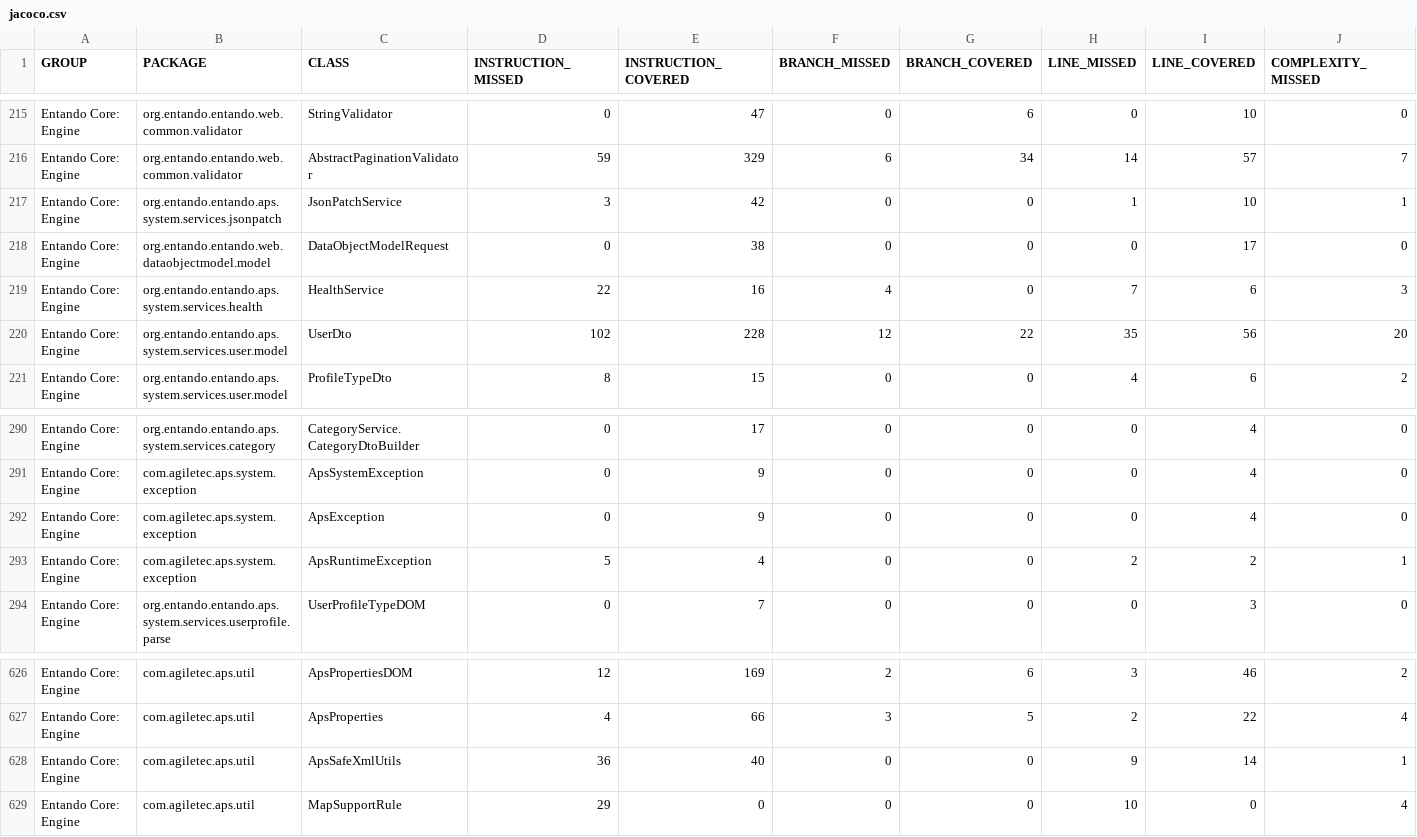
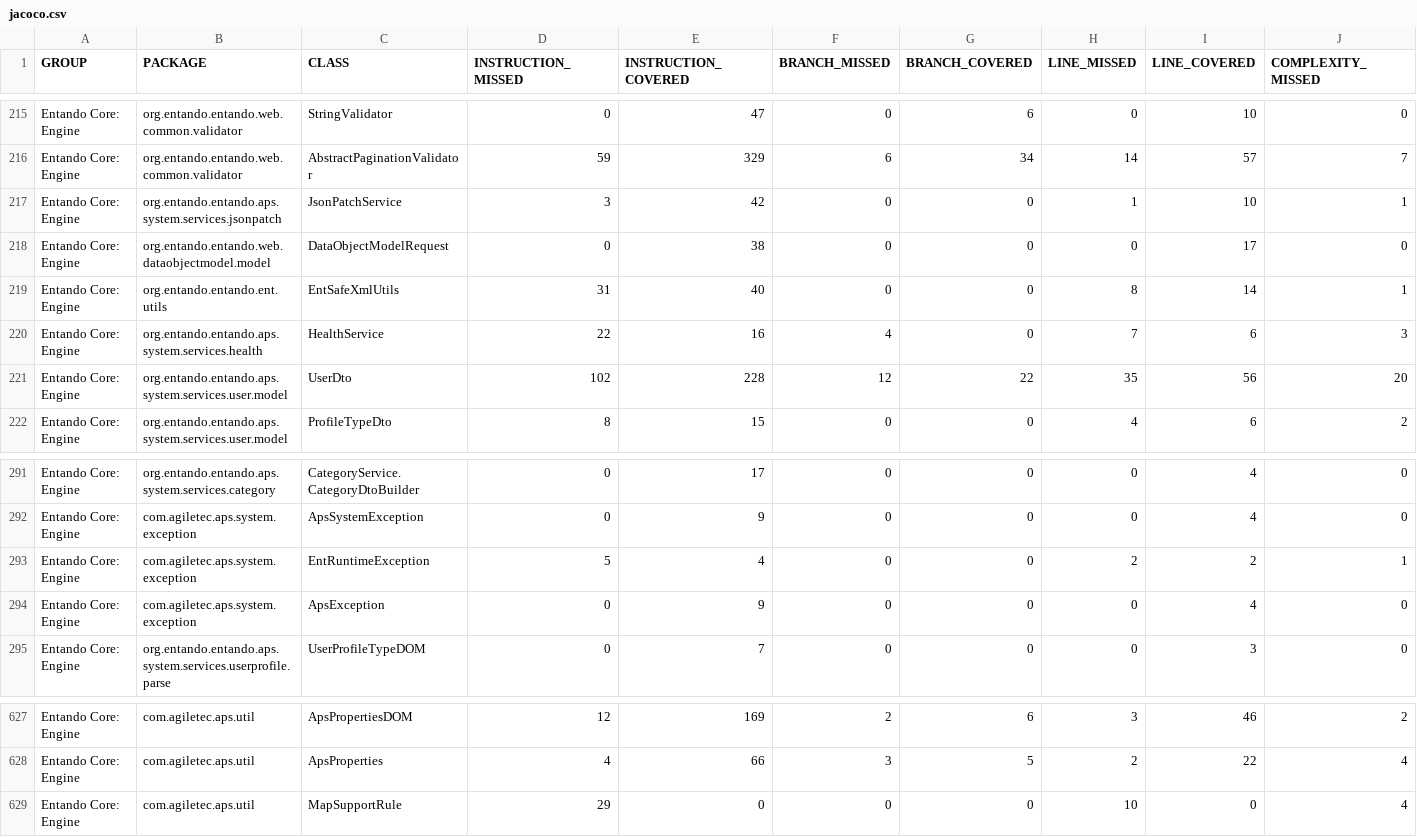
Before and after one commit to entando-k8s-infrastructure/devops-results, a CSV file: entando-engine/PR-37/jacoco/jacoco.csv, drawn as a sheet; only a part is shown, gaps mark what is left out; removed rows and columns are numbered as before the commit, all else as after; rows hold the shown columns only; the diff names each change by its address in the sheet, - before the commit and + after, or states it on an @@ line.

Commit message:
Publishing files for path entando-engine/PR-37

```diff
--- a/entando-engine/PR-37/jacoco/jacoco.csv
+++ b/entando-engine/PR-37/jacoco/jacoco.csv
+row 219: Entando Core: Engine | org.entando.entando.ent.utils | EntSafeXmlUtils | 31 | 40 | 0 | 0 | 8 | 14 | 1
+row 293: Entando Core: Engine | com.agiletec.aps.system.exception | EntRuntimeException | 5 | 4 | 0 | 0 | 2 | 2 | 1
-row 293: Entando Core: Engine | com.agiletec.aps.system.exception | ApsRuntimeException | 5 | 4 | 0 | 0 | 2 | 2 | 1
-row 628: Entando Core: Engine | com.agiletec.aps.util | ApsSafeXmlUtils | 36 | 40 | 0 | 0 | 9 | 14 | 1
```
Also changed, not shown: 31 other files.
